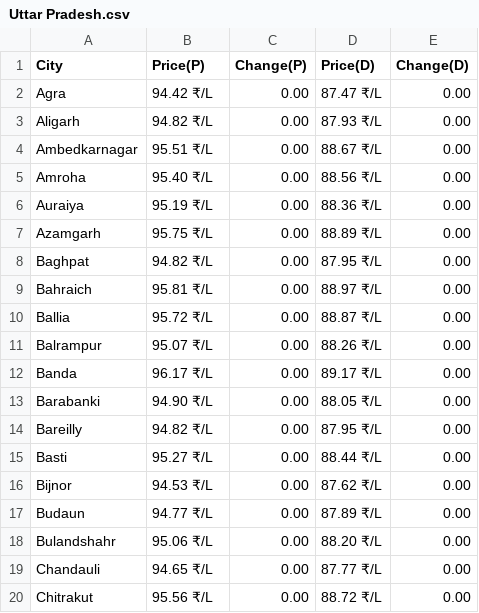
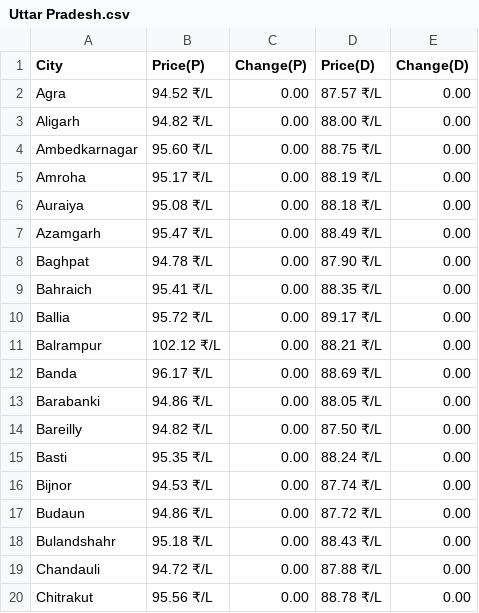
Before and after one commit to Doofenshmirtz-Evil-Incorp/FuelishPy, a CSV file: assets/Uttar Pradesh.csv, drawn as a sheet; only a part is shown; the diff covers the shown part only.

Commit message:
Data-2026-05-12T04:33:38

```diff
--- a/assets/Uttar Pradesh.csv
+++ b/assets/Uttar Pradesh.csv
@@ -1,20 +1,20 @@
 City,Price(P),Change(P),Price(D),Change(D)
-Agra,94.42 ₹/L,  0.00,87.47 ₹/L,  0.00
-Aligarh,94.82 ₹/L,  0.00,87.93 ₹/L,  0.00
-Ambedkarnagar,95.51 ₹/L,  0.00,88.67 ₹/L,  0.00
-Amroha,95.40 ₹/L,  0.00,88.56 ₹/L,  0.00
-Auraiya,95.19 ₹/L,  0.00,88.36 ₹/L,  0.00
-Azamgarh,95.75 ₹/L,  0.00,88.89 ₹/L,  0.00
-Baghpat,94.82 ₹/L,  0.00,87.95 ₹/L,  0.00
-Bahraich,95.81 ₹/L,  0.00,88.97 ₹/L,  0.00
-Ballia,95.72 ₹/L,  0.00,88.87 ₹/L,  0.00
-Balrampur,95.07 ₹/L,  0.00,88.26 ₹/L,  0.00
-Banda,96.17 ₹/L,  0.00,89.17 ₹/L,  0.00
-Barabanki,94.90 ₹/L,  0.00,88.05 ₹/L,  0.00
-Bareilly,94.82 ₹/L,  0.00,87.95 ₹/L,  0.00
-Basti,95.27 ₹/L,  0.00,88.44 ₹/L,  0.00
-Bijnor,94.53 ₹/L,  0.00,87.62 ₹/L,  0.00
-Budaun,94.77 ₹/L,  0.00,87.89 ₹/L,  0.00
-Bulandshahr,95.06 ₹/L,  0.00,88.20 ₹/L,  0.00
-Chandauli,94.65 ₹/L,  0.00,87.77 ₹/L,  0.00
-Chitrakut,95.56 ₹/L,  0.00,88.72 ₹/L,  0.00
+Agra,94.52 ₹/L,  0.00,87.57 ₹/L,  0.00
+Aligarh,94.82 ₹/L,  0.00,88.00 ₹/L,  0.00
+Ambedkarnagar,95.60 ₹/L,  0.00,88.75 ₹/L,  0.00
+Amroha,95.17 ₹/L,  0.00,88.19 ₹/L,  0.00
+Auraiya,95.08 ₹/L,  0.00,88.18 ₹/L,  0.00
+Azamgarh,95.47 ₹/L,  0.00,88.49 ₹/L,  0.00
+Baghpat,94.78 ₹/L,  0.00,87.90 ₹/L,  0.00
+Bahraich,95.41 ₹/L,  0.00,88.35 ₹/L,  0.00
+Ballia,95.72 ₹/L,  0.00,89.17 ₹/L,  0.00
+Balrampur,102.12 ₹/L,  0.00,88.21 ₹/L,  0.00
+Banda,96.17 ₹/L,  0.00,88.69 ₹/L,  0.00
+Barabanki,94.86 ₹/L,  0.00,88.05 ₹/L,  0.00
+Bareilly,94.82 ₹/L,  0.00,87.50 ₹/L,  0.00
+Basti,95.35 ₹/L,  0.00,88.24 ₹/L,  0.00
+Bijnor,94.53 ₹/L,  0.00,87.74 ₹/L,  0.00
+Budaun,94.86 ₹/L,  0.00,87.72 ₹/L,  0.00
+Bulandshahr,95.18 ₹/L,  0.00,88.43 ₹/L,  0.00
+Chandauli,94.72 ₹/L,  0.00,87.88 ₹/L,  0.00
+Chitrakut,95.56 ₹/L,  0.00,88.78 ₹/L,  0.00
```
Also changed, not shown: 73 edited cells elsewhere in this file, State.csv, assets/Andhra Pradesh.csv, 21 other files.
